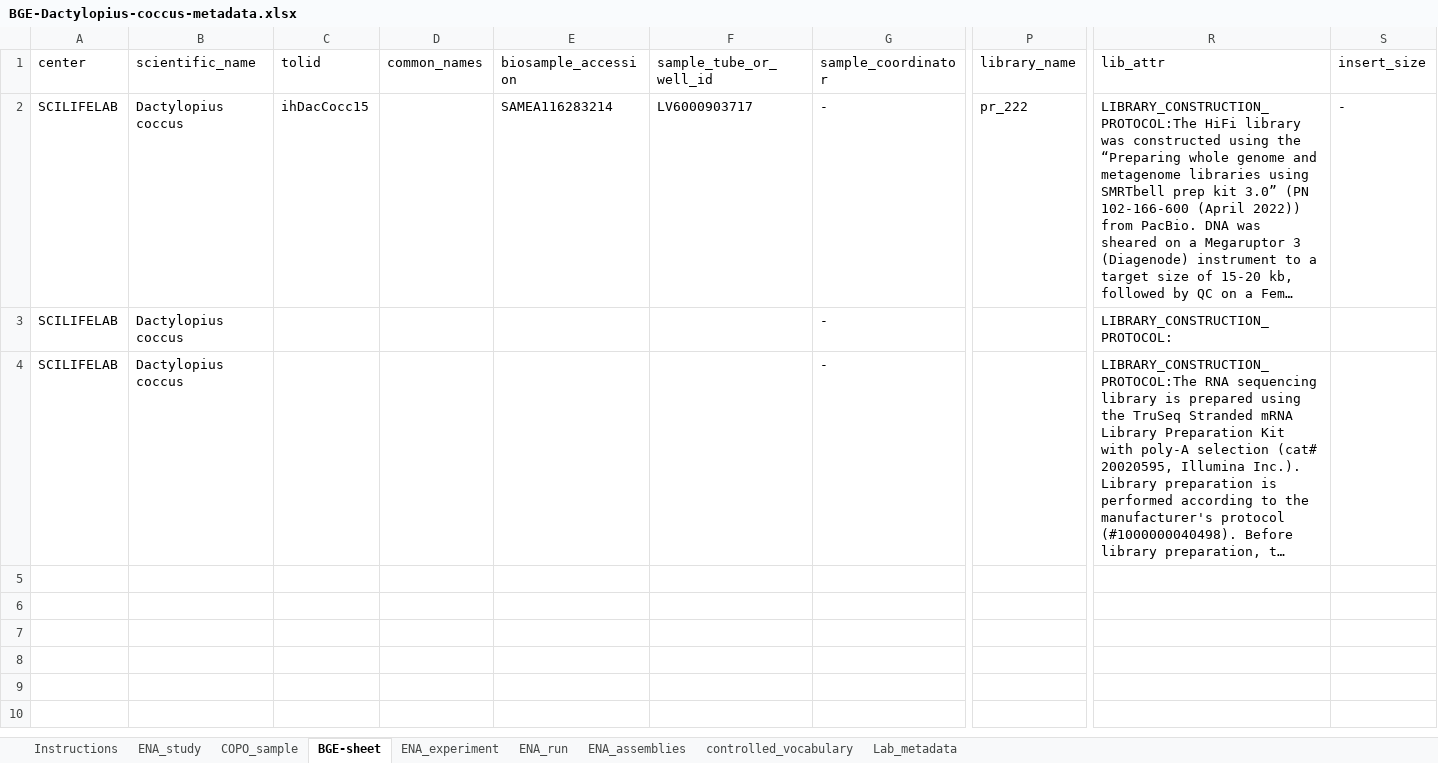
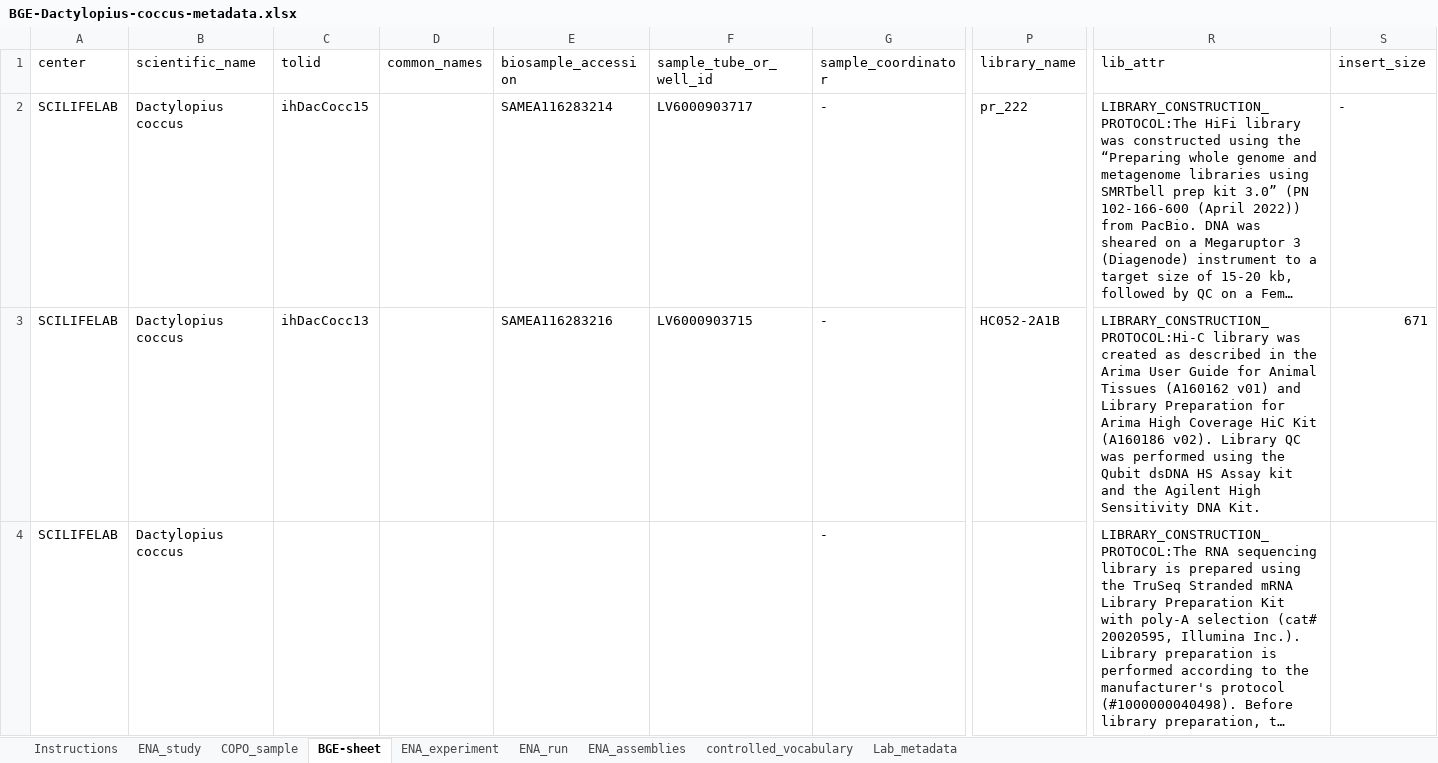
Before and after one commit to NBISweden/data-submission-documentation, an Excel workbook: ENA/BGE-Dactylopius-coccus/data/BGE-Dactylopius-coccus-metadata.xlsx, sheet BGE-sheet, drawn as a sheet; only a part is shown, gaps mark what is left out; long unchanged cells end in …; values as stored, in another font and other column widths than the file's, no borders; charts and pictures not drawn; the diff names each change by its address in the sheet, - before the commit and + after, or states it on an @@ line.

Commit message:
Add HiC metadata D coccus

```diff
--- a/ENA/BGE-Dactylopius-coccus/data/BGE-Dactylopius-coccus-metadata.xlsx (sheet BGE-sheet)
+++ b/ENA/BGE-Dactylopius-coccus/data/BGE-Dactylopius-coccus-metadata.xlsx (sheet BGE-sheet)
-C3 (tolid): (empty)
+C3 (tolid): ihDacCocc13
-E3 (biosample_accession): (empty)
+E3 (biosample_accession): SAMEA116283216
-F3 (sample_tube_or_well_id): (empty)
+F3 (sample_tube_or_well_id): LV6000903715
-P3 (library_name): (empty)
+P3 (library_name): HC052-2A1B
-R3 (lib_attr): LIBRARY_CONSTRUCTION_PROTOCOL:
+R3 (lib_attr): LIBRARY_CONSTRUCTION_PROTOCOL:Hi-C library was created as described in the Arima User Guide for Animal Tissues (A160162 v01) and Library Preparation for Arima High Coverage HiC Kit (A160186 v02). Library QC was performed using the Qubit dsDNA HS Assay kit and the Agilent High Sensitivity DNA Kit.
-S3 (insert_size): (empty)
+S3 (insert_size): 671
```
